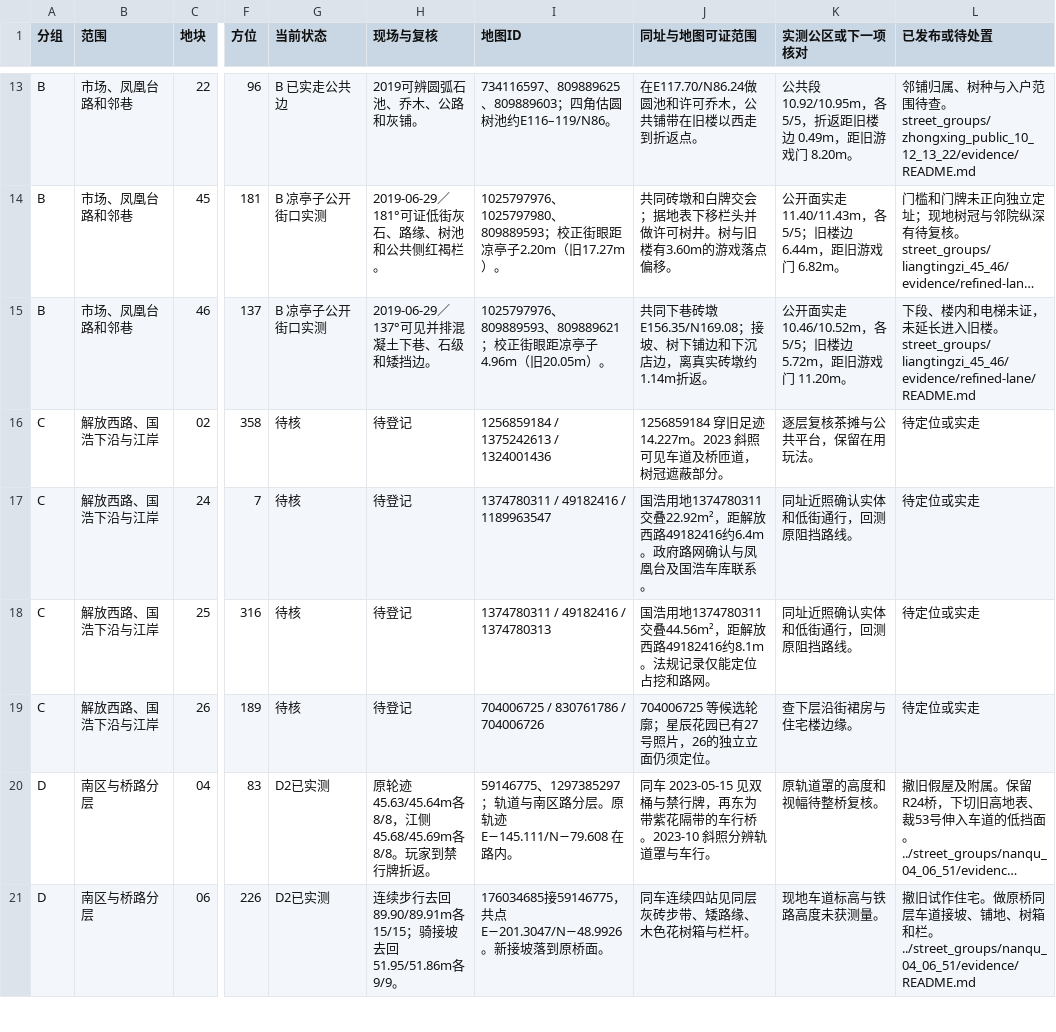
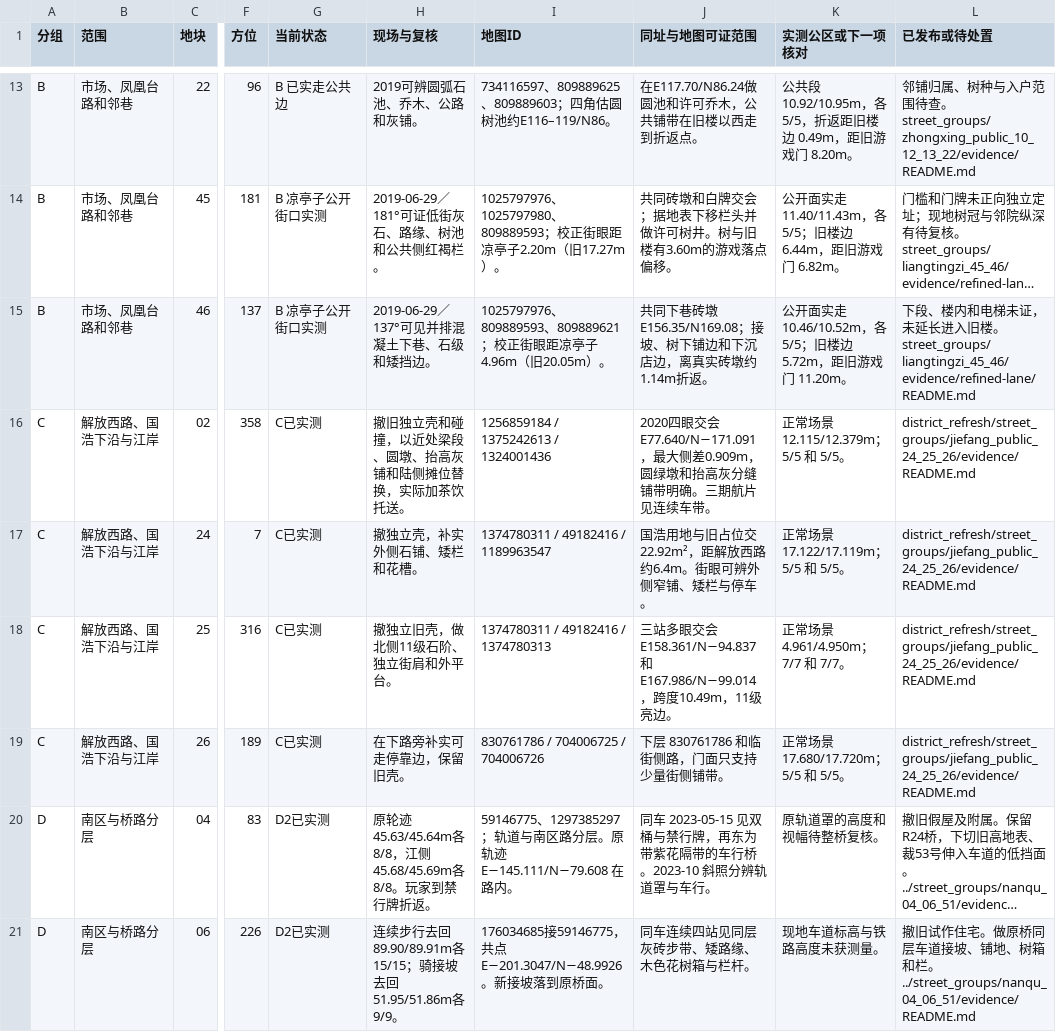
Before and after one commit to 2017112429yinjiu/chongqingking, a TSV file: work/scene_r24/district_refresh/evidence/remaining-33.tsv, drawn as a sheet; only a part is shown, gaps mark what is left out; long unchanged cells end in …; the diff names each change by its address in the sheet, - before the commit and + after, or states it on an @@ line.

```diff
--- a/work/scene_r24/district_refresh/evidence/remaining-33.tsv
+++ b/work/scene_r24/district_refresh/evidence/remaining-33.tsv
-G16:G19 (当前状态): 待核
+G16:G19 (当前状态): C已实测
-H16 (现场与复核): 待登记
+H16 (现场与复核): 撤旧独立壳和碰撞，以近处梁段、圆墩、抬高灰铺和陆侧摊位替换，实际加茶饮托送。
-J16 (同址与地图可证范围): 1256859184 穿旧足迹14.227m。2023 斜照可见车道及桥匝道，树冠遮蔽部分。
+J16 (同址与地图可证范围): 2020四眼交会 E77.640/N−171.091，最大侧差0.909m，圆绿墩和抬高灰分缝铺带明确。三期航片见连续车带。
-K16 (实测公区或下一项核对): 逐层复核茶摊与公共平台，保留在用玩法。
+K16 (实测公区或下一项核对): 正常场景 12.115/12.379m；5/5 和 5/5。
-L16:L19 (已发布或待处置): 待定位或实走
+L16:L19 (已发布或待处置): district_refresh/street_groups/jiefang_public_24_25_26/evidence/README.md
-H17 (现场与复核): 待登记
+H17 (现场与复核): 撤独立壳，补实外侧石铺、矮栏和花槽。
-J17 (同址与地图可证范围): 国浩用地1374780311 交叠22.92m²，距解放西路49182416约6.4m。政府路网确认与凤凰台及国浩车库联系。
+J17 (同址与地图可证范围): 国浩用地与旧占位交22.92m²，距解放西路约6.4m。街眼可辨外侧窄铺、矮栏与停车。
-K17 (实测公区或下一项核对): 同址近照确认实体和低街通行，回测原阻挡路线。
+K17 (实测公区或下一项核对): 正常场景 17.122/17.119m；5/5 和 5/5。
-H18 (现场与复核): 待登记
+H18 (现场与复核): 撤独立旧壳，做北侧11级石阶、独立街肩和外平台。
-J18 (同址与地图可证范围): 国浩用地1374780311 交叠44.56m²，距解放西路49182416约8.1m。法规记录仅能定位占挖和路网。
+J18 (同址与地图可证范围): 三站多眼交会 E158.361/N−94.837 和 E167.986/N−99.014，跨度10.49m，11级亮边。
-K18 (实测公区或下一项核对): 同址近照确认实体和低街通行，回测原阻挡路线。
+K18 (实测公区或下一项核对): 正常场景 4.961/4.950m；7/7 和 7/7。
-H19 (现场与复核): 待登记
+H19 (现场与复核): 在下路旁补实可走停靠边，保留旧壳。
-I19 (地图ID): 704006725 / 830761786 / 704006726
+I19 (地图ID): 830761786 / 704006725 / 704006726
-J19 (同址与地图可证范围): 704006725 等候选轮廓；星辰花园已有27号照片，26的独立立面仍须定位。
+J19 (同址与地图可证范围): 下层 830761786 和临街侧路，门面只支持少量街侧铺带。
-K19 (实测公区或下一项核对): 查下层沿街裙房与住宅楼边缘。
+K19 (实测公区或下一项核对): 正常场景 17.680/17.720m；5/5 和 5/5。
```
Also changed, not shown: work/scene_r24/district_refresh/evidence/plots.tsv, 48 other files.
